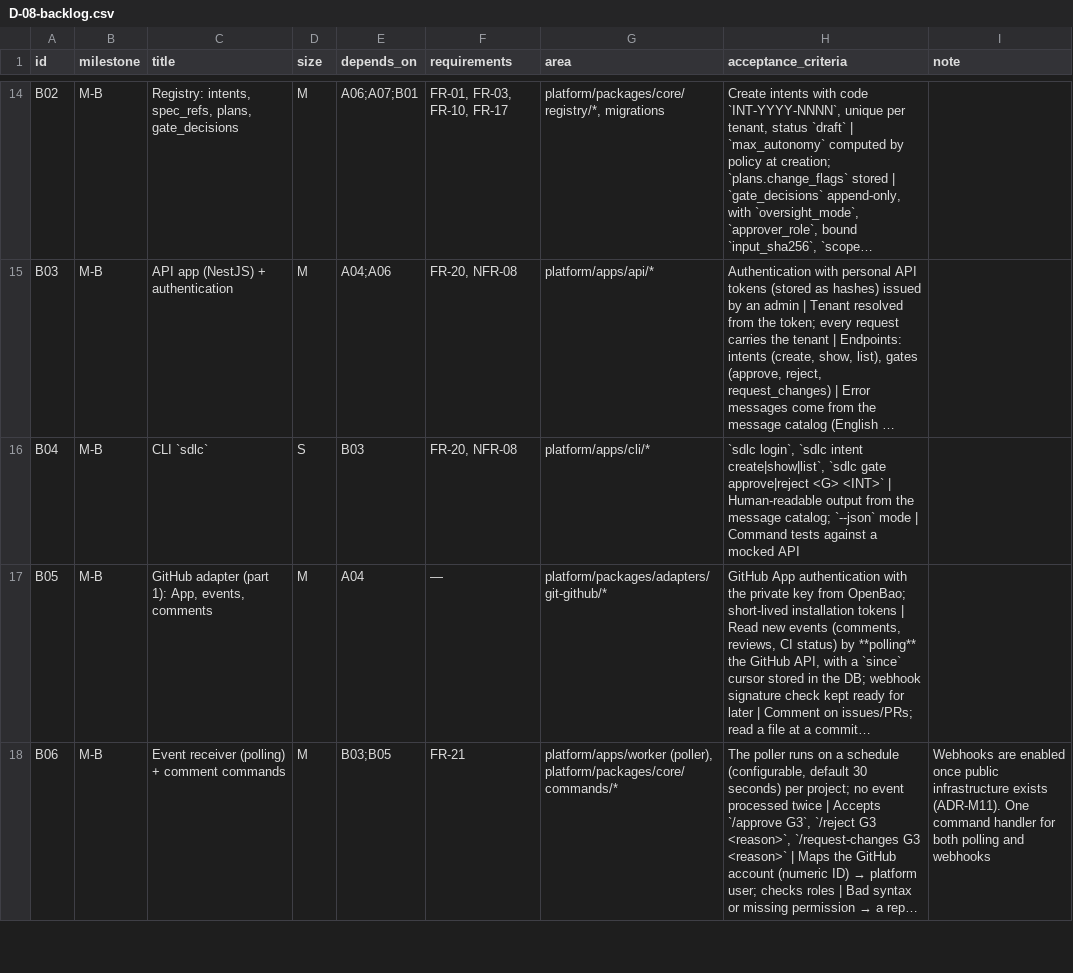
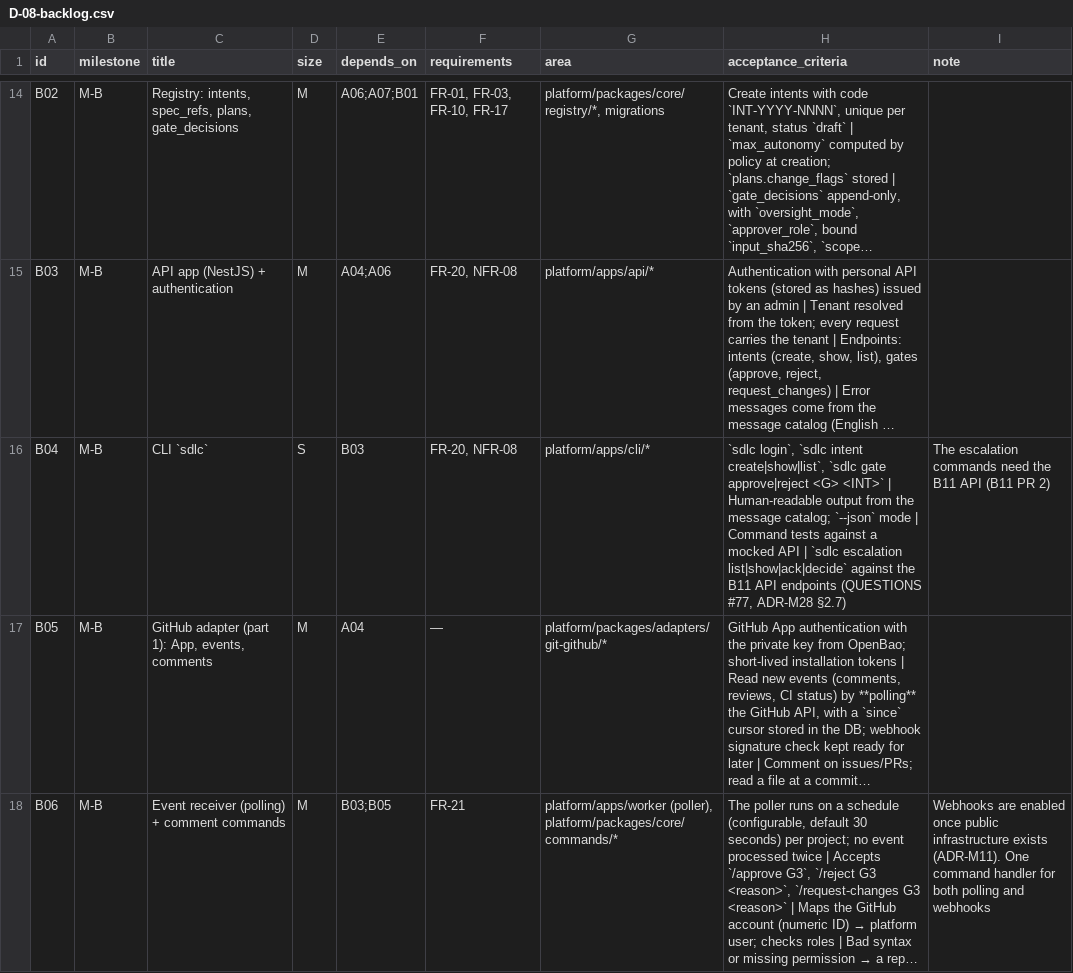
Before and after one commit to hoanghainh1188/agentic-sdlc-framework, a CSV file: design/D-08-backlog.csv, drawn as a sheet; only a part is shown, gaps mark what is left out; long unchanged cells end in …; the diff covers the shown part only; the diff names each change by its address in the sheet, - before the commit and + after, or states it on an @@ line.

```diff
--- a/design/D-08-backlog.csv
+++ b/design/D-08-backlog.csv
-H16 (acceptance_criteria): …mocked API
+H16 (acceptance_criteria): …mocked API | `sdlc escalation list|show|ack|decide` against the B11 API endpoints (QUESTIONS #77, ADR-M28 §2.7)
-I16 (note): (empty)
+I16 (note): The escalation commands need the B11 API (B11 PR 2)
```
Also changed, not shown: 3 edited cells elsewhere in this file, 55 other files.
